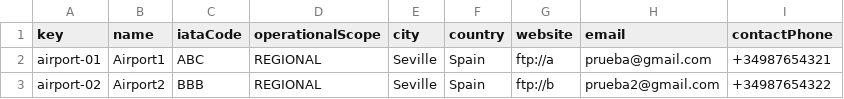
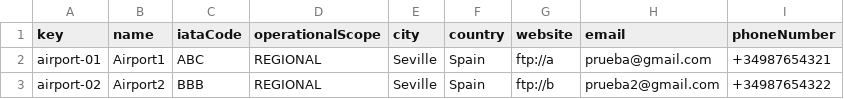
Before and after one commit to javsorbla/Acme-ANS-D03, a CSV file: src/main/resources/WEB-INF/data/sample/airport.csv, drawn as a sheet.

```diff
--- a/src/main/resources/WEB-INF/data/sample/airport.csv
+++ b/src/main/resources/WEB-INF/data/sample/airport.csv
@@ -1,2 +1,2 @@
-key,name,iataCode,operationalScope,city,country,website,email,contactPhone
+key,name,iataCode,operationalScope,city,country,website,email,phoneNumber
 airport-01,"Airport1","ABC",REGIONAL,"Seville","Spain","ftp://a","prueba@gmail.com","+34987654321"
```
Also changed, not shown: src/main/resources/WEB-INF/data/sample/airline.csv, 7 other files.
